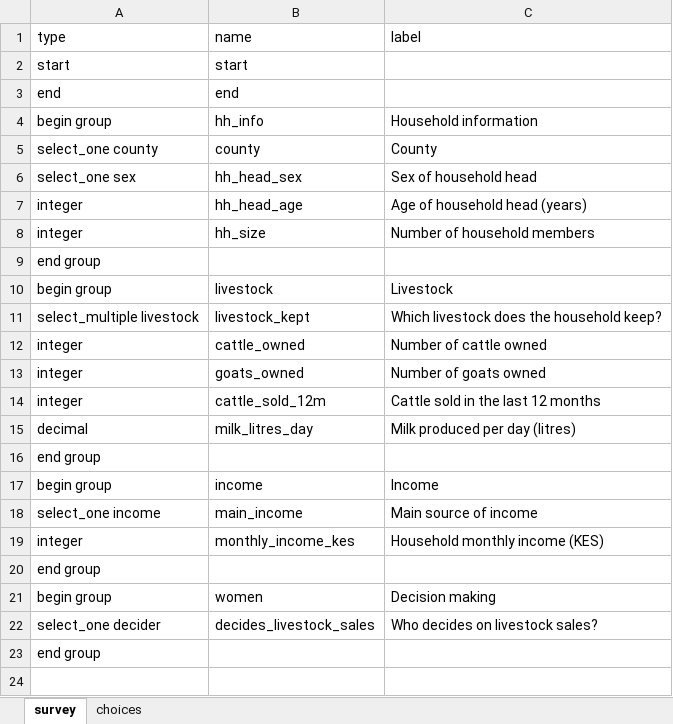
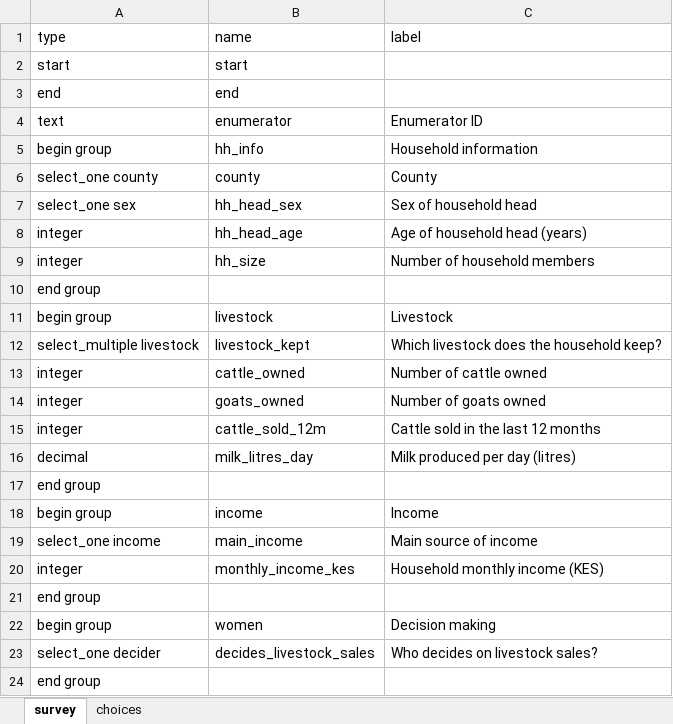
Before and after one commit to emali-alfred/kobo-survey-cleaner, an Excel workbook: examples/sample_form.xlsx, sheet survey, drawn as a sheet; values as stored, in another font and other column widths than the file's, no borders; the diff names each change by its address in the sheet, - before the commit and + after, or states it on an @@ line.

Commit message:
Add enumerator summary, HTML/Excel reports and a desktop app (v0.2.0)
Fixes
- Kobo's own split multi-select columns (group/q/option) are named
  q__option instead of a bare option name that could clash with a real
  question, and are rebuilt without duplicate columns.
- Missing codes written as decimals (-99.0, common in Excel exports)
  are recoded.
- start/end/datetime answers keep the phone's local UTC offset.
- Clear error messages for missing files, bad rules files, a form that
  does not match the data, and outputs left open in Excel.
- Works with pandas 3.

Features
- duration_min (interview length) from the form's start and end.
- Enumerator summary: records, median minutes, short interviews,
  missing rate, duplicates and flags per enumerator.
- HTML report and an Excel workbook alongside the Markdown/CSV outputs.
- surveyclean-gui desktop window, and --demo / --open CLI options using
  the synthetic demo shipped in the package.
- Demo data gains an enumerator column and 3 rushed interviews.
- 10 new tests (21 total).

```diff
--- a/examples/sample_form.xlsx (sheet survey)
+++ b/examples/sample_form.xlsx (sheet survey)
+row 4: text | enumerator | Enumerator ID
```
Also changed, not shown: 21 other files.
